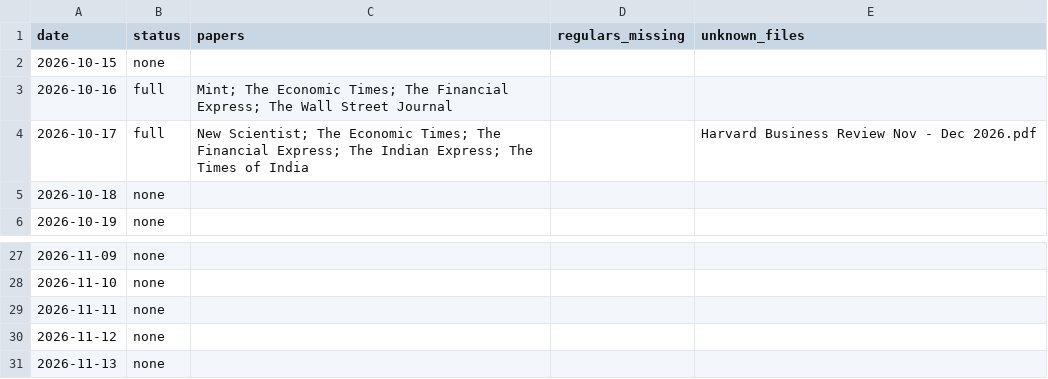
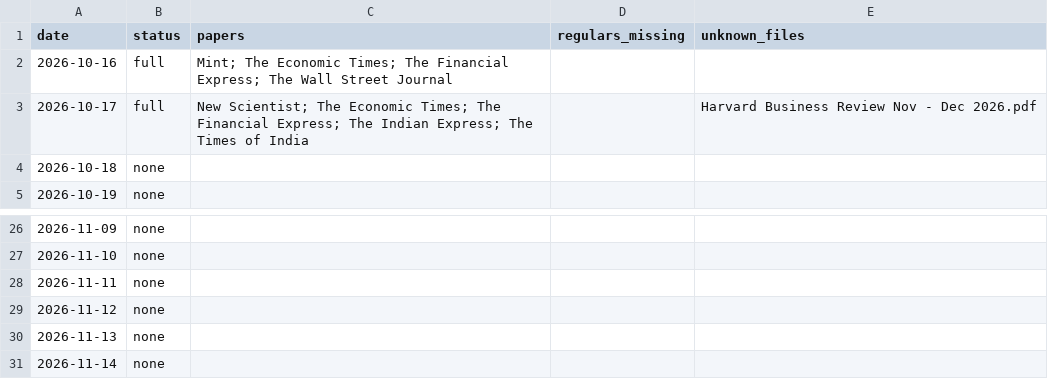
Before and after one commit to Aakash10867/SUPERFORECASTER, a CSV file: data/coverage.csv, drawn as a sheet; only a part is shown, gaps mark what is left out.

```diff
--- a/data/coverage.csv
+++ b/data/coverage.csv
@@ -1,3 +1,2 @@
 date,status,papers,regulars_missing,unknown_files
-2026-10-15,none,,,
 2026-10-16,full,Mint; The Economic Times; The Financial Express; The Wall Street Journal,,
@@ -31 +30,2 @@ date,status,papers,regulars_missing,unknown_files
 2026-11-13,none,,,
+2026-11-14,none,,,
```
Also changed, not shown: data/pending_resolutions.csv, data/questions.csv, 6 other files.
